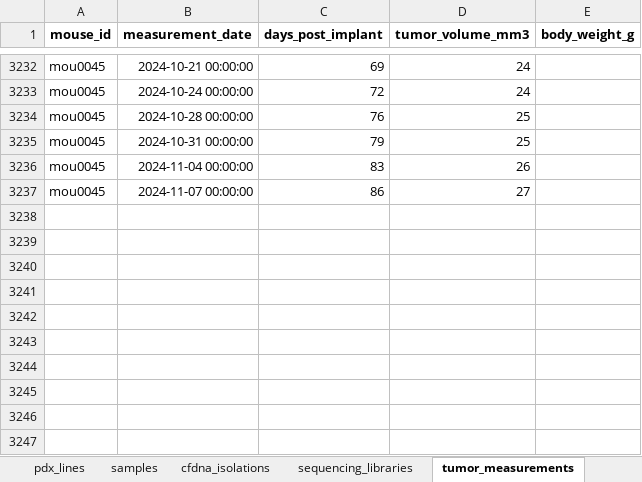
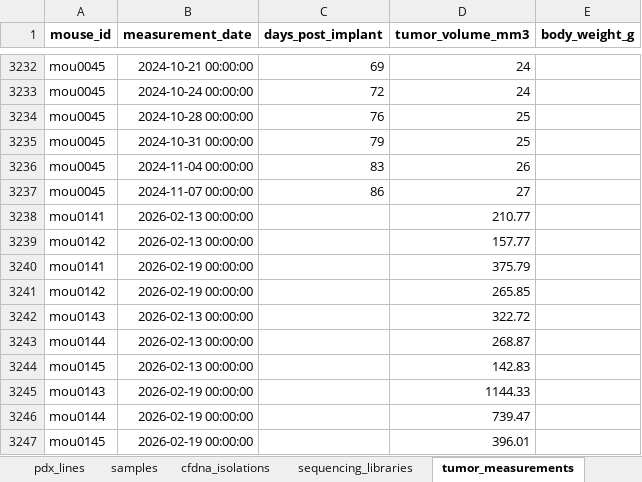
Before and after one commit to jeszyman/nf1-mouse, an Excel workbook: data/metadata.xlsx, sheet tumor_measurements, drawn as a sheet; only a part is shown, gaps mark what is left out; values as stored, in another font and other column widths than the file's, no borders; the diff names each change by its address in the sheet, - before the commit and + after, or states it on an @@ line.

```diff
--- a/data/metadata.xlsx (sheet tumor_measurements)
+++ b/data/metadata.xlsx (sheet tumor_measurements)
+row 3238: mou0141 | 2026-02-13 00:00:00 |  | 210.77
+row 3239: mou0142 | 2026-02-13 00:00:00 |  | 157.77
+row 3240: mou0141 | 2026-02-19 00:00:00 |  | 375.79
+row 3241: mou0142 | 2026-02-19 00:00:00 |  | 265.85
+row 3242: mou0143 | 2026-02-13 00:00:00 |  | 322.72
+row 3243: mou0144 | 2026-02-13 00:00:00 |  | 268.87
+row 3244: mou0145 | 2026-02-13 00:00:00 |  | 142.83
+row 3245: mou0143 | 2026-02-19 00:00:00 |  | 1144.33
+row 3246: mou0144 | 2026-02-19 00:00:00 |  | 739.47
+row 3247: mou0145 | 2026-02-19 00:00:00 |  | 396.01
```
Also changed, not shown: sheet samples, sheet cfdna_isolations, sheet mice, sheet pdx_lines, 4 other files.
